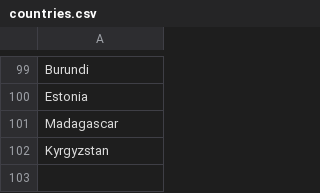
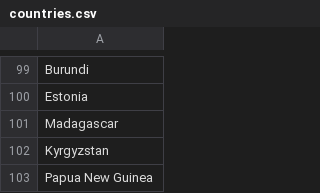
Before and after one commit to parrot88/analaiseCoutriesCSV, a CSV file: countries.csv, drawn as a sheet; only a part is shown, gaps mark what is left out.

Commit message:
add countries into countries.csv

```diff
--- a/countries.csv
+++ b/countries.csv
@@ -102 +102,2 @@ Madagascar
 Kyrgyzstan
+Papua New Guinea
```
